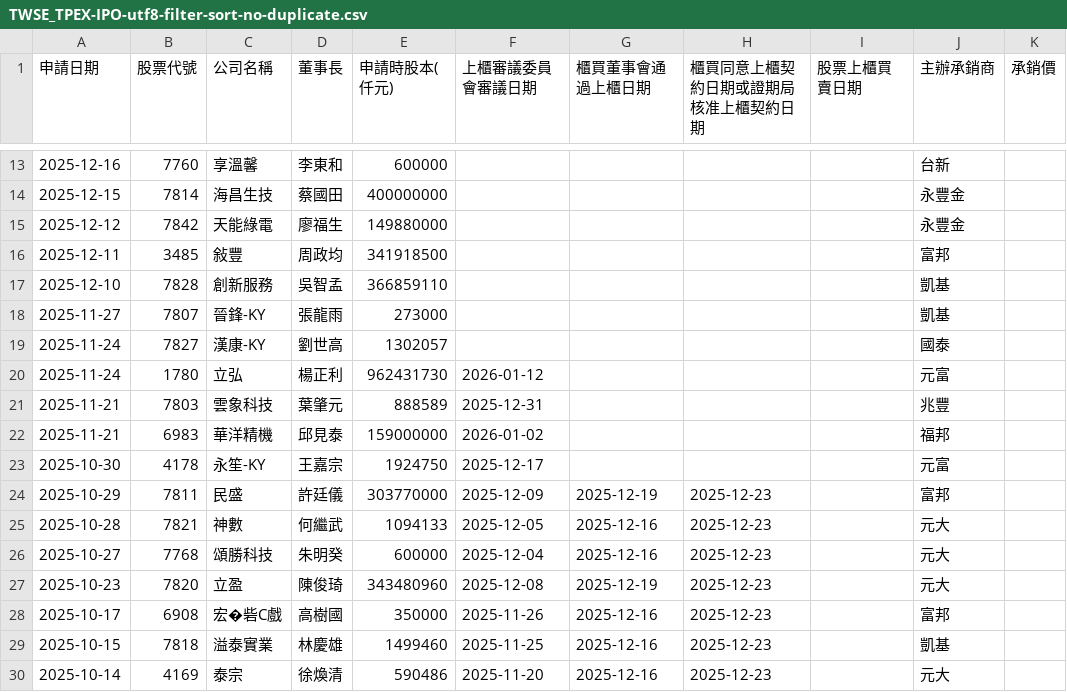
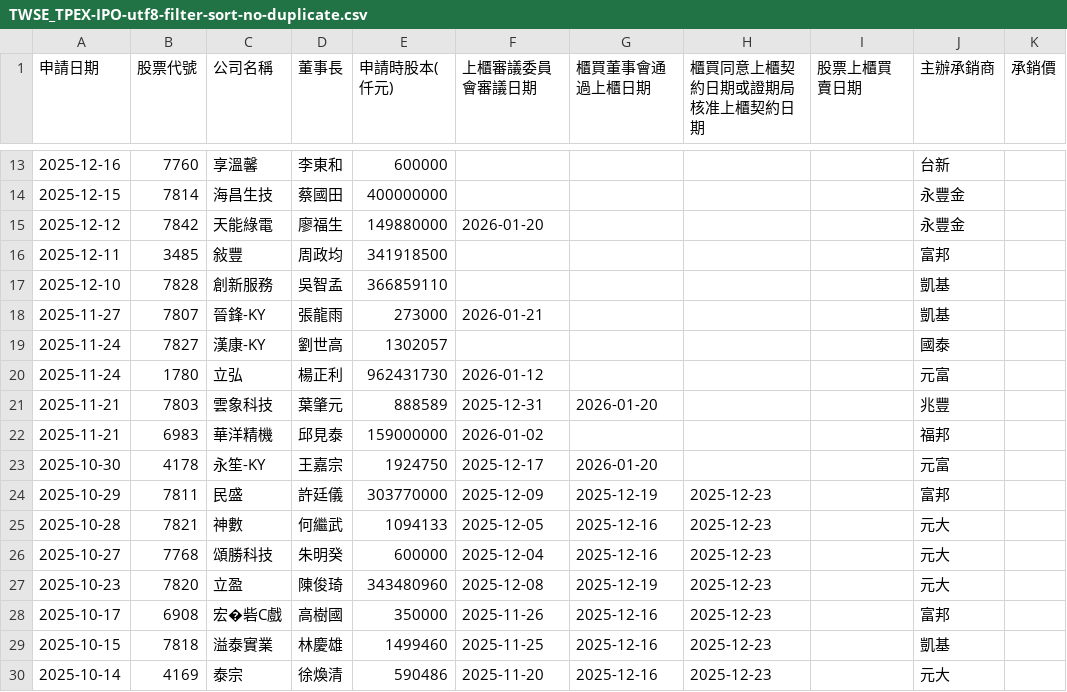
Before and after one commit to wenchiehlee/Selenium-Actions.IPO, a CSV file: TWSE_TPEX-IPO-utf8-filter-sort-no-duplicate.csv, drawn as a sheet; only a part is shown, gaps mark what is left out; the diff names each change by its address in the sheet, - before the commit and + after, or states it on an @@ line.

```diff
--- a/TWSE_TPEX-IPO-utf8-filter-sort-no-duplicate.csv
+++ b/TWSE_TPEX-IPO-utf8-filter-sort-no-duplicate.csv
-F15 (上櫃審議委員會審議日期): (empty)
+F15 (上櫃審議委員會審議日期): 2026-01-20
-F18 (上櫃審議委員會審議日期): (empty)
+F18 (上櫃審議委員會審議日期): 2026-01-21
-G21 (櫃買董事會通過上櫃日期): (empty)
+G21 (櫃買董事會通過上櫃日期): 2026-01-20
-G23 (櫃買董事會通過上櫃日期): (empty)
+G23 (櫃買董事會通過上櫃日期): 2026-01-20
```
Also changed, not shown: TWSE_TPEX-IPO-utf8-filter-sort.csv, TWSE_TPEX-IPO-utf8-filter.csv, 14 other files.
